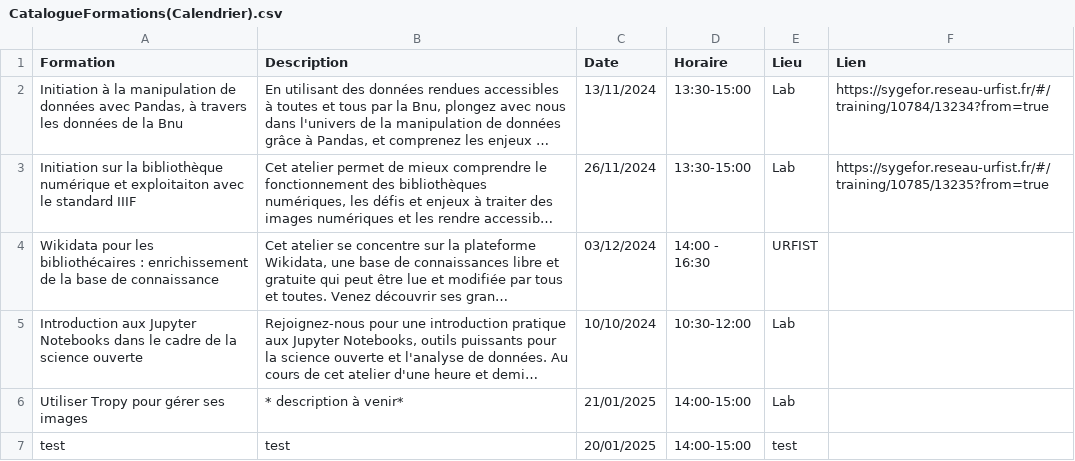
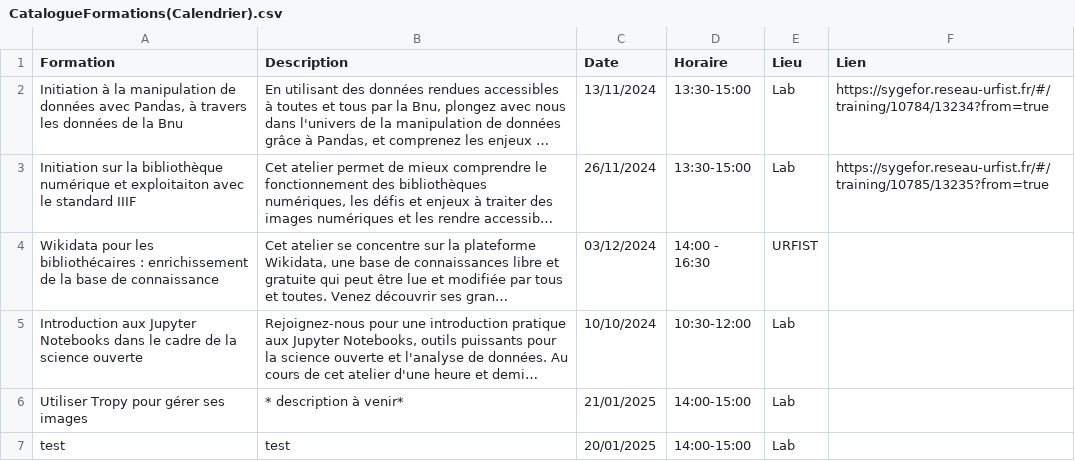
Before and after one commit to lab-bnu/calendrier-formations-bnu, a CSV file: data/CatalogueFormations(Calendrier).csv, drawn as a sheet; long unchanged cells end in …; the diff names each change by its address in the sheet, - before the commit and + after, or states it on an @@ line.

Commit message:
Update CatalogueFormations(Calendrier).csv

```diff
--- a/data/CatalogueFormations(Calendrier).csv
+++ b/data/CatalogueFormations(Calendrier).csv
-E7 (Lieu): test
+E7 (Lieu): Lab
```
